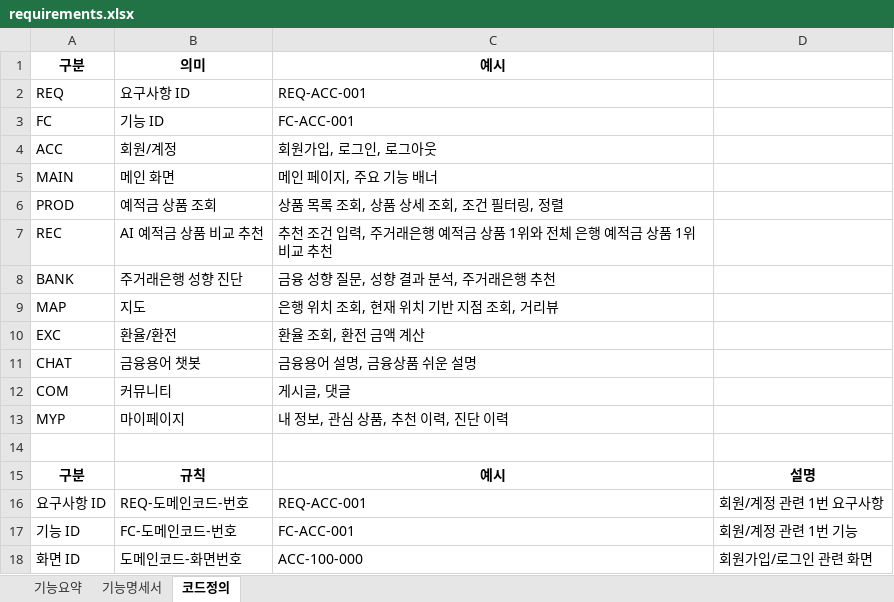
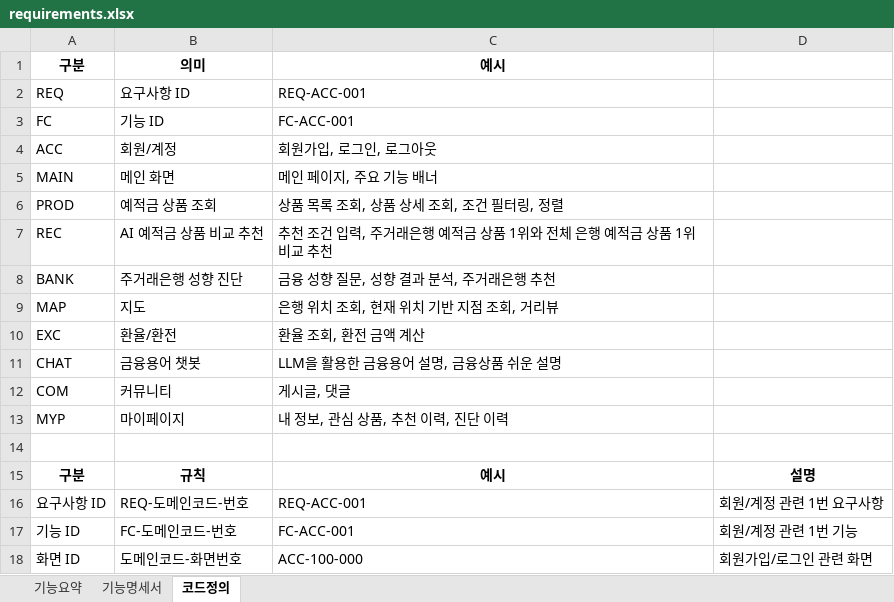
Before and after one commit to need0610-ux/project, an Excel workbook: docs/requirements/requirements.xlsx, sheet 코드정의, drawn as a sheet; values as stored, in another font and other column widths than the file's, no borders; the diff names each change by its address in the sheet, - before the commit and + after, or states it on an @@ line.

```diff
--- a/docs/requirements/requirements.xlsx (sheet 코드정의)
+++ b/docs/requirements/requirements.xlsx (sheet 코드정의)
-C11: 금융용어 설명, 금융상품 쉬운 설명
+C11: LLM을 활용한 금융용어 설명, 금융상품 쉬운 설명
```
Also changed, not shown: sheet 기능명세서, sheet 기능요약, 8 other files.
